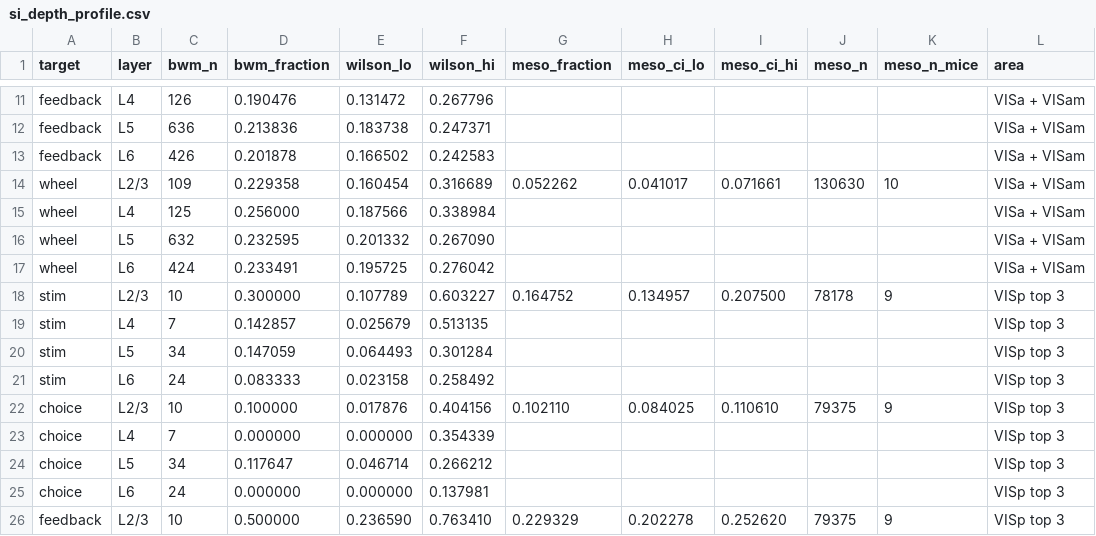
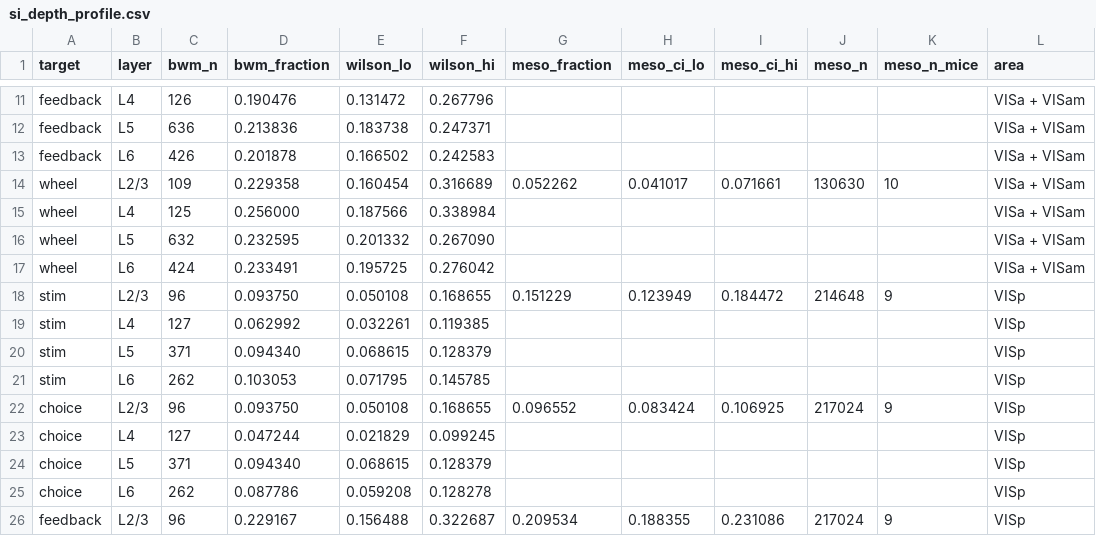
Before and after one commit to int-brain-lab/mesoscope, a CSV file: pilot_analyses/dorsal_maps/output/v2/si_depth_profile.csv, drawn as a sheet; only a part is shown, gaps mark what is left out; the diff covers the shown part only.

Commit message:
Use whole VISp and plot matched five-unit layer decoding

```diff
--- a/pilot_analyses/dorsal_maps/output/v2/si_depth_profile.csv
+++ b/pilot_analyses/dorsal_maps/output/v2/si_depth_profile.csv
@@ -17,10 +17,10 @@ wheel,L5,632,0.232595,0.201332,0.267090,,,,,,VISa + VISam
 wheel,L6,424,0.233491,0.195725,0.276042,,,,,,VISa + VISam
-stim,L2/3,10,0.300000,0.107789,0.603227,0.164752,0.134957,0.207500,78178,9,VISp top 3
-stim,L4,7,0.142857,0.025679,0.513135,,,,,,VISp top 3
-stim,L5,34,0.147059,0.064493,0.301284,,,,,,VISp top 3
-stim,L6,24,0.083333,0.023158,0.258492,,,,,,VISp top 3
-choice,L2/3,10,0.100000,0.017876,0.404156,0.102110,0.084025,0.110610,79375,9,VISp top 3
-choice,L4,7,0.000000,0.000000,0.354339,,,,,,VISp top 3
-choice,L5,34,0.117647,0.046714,0.266212,,,,,,VISp top 3
-choice,L6,24,0.000000,0.000000,0.137981,,,,,,VISp top 3
-feedback,L2/3,10,0.500000,0.236590,0.763410,0.229329,0.202278,0.252620,79375,9,VISp top 3
+stim,L2/3,96,0.093750,0.050108,0.168655,0.151229,0.123949,0.184472,214648,9,VISp
+stim,L4,127,0.062992,0.032261,0.119385,,,,,,VISp
+stim,L5,371,0.094340,0.068615,0.128379,,,,,,VISp
+stim,L6,262,0.103053,0.071795,0.145785,,,,,,VISp
+choice,L2/3,96,0.093750,0.050108,0.168655,0.096552,0.083424,0.106925,217024,9,VISp
+choice,L4,127,0.047244,0.021829,0.099245,,,,,,VISp
+choice,L5,371,0.094340,0.068615,0.128379,,,,,,VISp
+choice,L6,262,0.087786,0.059208,0.128278,,,,,,VISp
+feedback,L2/3,96,0.229167,0.156488,0.322687,0.209534,0.188355,0.231086,217024,9,VISp
```
Also changed, not shown: 1 added row, 1 removed row and 30 edited cells elsewhere in this file, pilot_analyses/dorsal_maps/output/v2/si_depth_decoding.csv, 10 other files.
